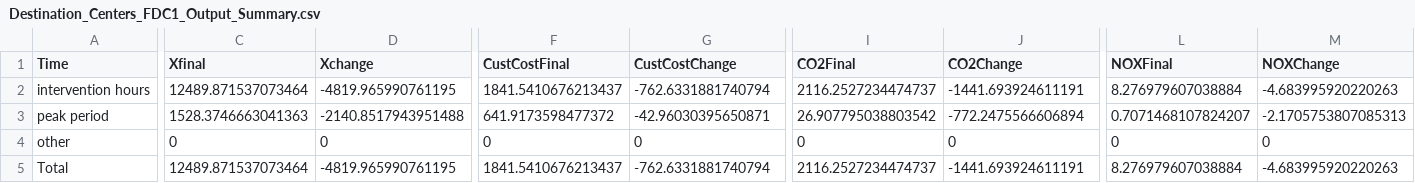
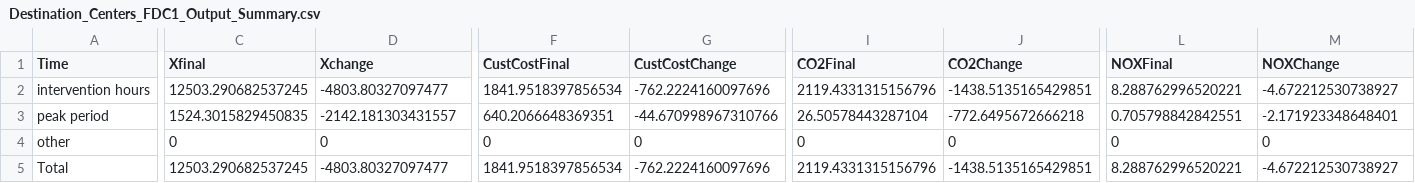
Before and after one commit to mjulian55/SmartCharge, a CSV file: Results/Destination_Centers_FDC1_Output_Summary.csv, drawn as a sheet; only a part is shown, gaps mark what is left out; the diff covers the shown part only; the diff names each change by its address in the sheet, - before the commit and + after, or states it on an @@ line.

```diff
--- a/Results/Destination_Centers_FDC1_Output_Summary.csv
+++ b/Results/Destination_Centers_FDC1_Output_Summary.csv
-C2 (Xfinal): 12489.871537073464
+C2 (Xfinal): 12503.290682537245
-D2 (Xchange): -4819.965990761195
+D2 (Xchange): -4803.80327097477
-F2 (CustCostFinal): 1841.5410676213437
+F2 (CustCostFinal): 1841.9518397856534
-G2 (CustCostChange): -762.6331881740794
+G2 (CustCostChange): -762.2224160097696
-I2 (CO2Final): 2116.2527234474737
+I2 (CO2Final): 2119.4331315156796
-J2 (CO2Change): -1441.693924611191
+J2 (CO2Change): -1438.5135165429851
-L2 (NOXFinal): 8.276979607038884
+L2 (NOXFinal): 8.288762996520221
-M2 (NOXChange): -4.683995920220263
+M2 (NOXChange): -4.672212530738927
-C3 (Xfinal): 1528.3746663041363
+C3 (Xfinal): 1524.3015829450835
-D3 (Xchange): -2140.8517943951488
+D3 (Xchange): -2142.181303431557
-F3 (CustCostFinal): 641.9173598477372
+F3 (CustCostFinal): 640.2066648369351
-G3 (CustCostChange): -42.96030395650871
+G3 (CustCostChange): -44.670998967310766
-I3 (CO2Final): 26.907795038803542
+I3 (CO2Final): 26.50578443287104
-J3 (CO2Change): -772.2475566606894
+J3 (CO2Change): -772.6495672666218
-L3 (NOXFinal): 0.7071468107824207
+L3 (NOXFinal): 0.705798842842551
-M3 (NOXChange): -2.1705753807085313
+M3 (NOXChange): -2.171923348648401
-C5 (Xfinal): 12489.871537073464
+C5 (Xfinal): 12503.290682537245
-D5 (Xchange): -4819.965990761195
+D5 (Xchange): -4803.80327097477
-F5 (CustCostFinal): 1841.5410676213437
+F5 (CustCostFinal): 1841.9518397856534
-G5 (CustCostChange): -762.6331881740794
+G5 (CustCostChange): -762.2224160097696
-I5 (CO2Final): 2116.2527234474737
+I5 (CO2Final): 2119.4331315156796
-J5 (CO2Change): -1441.693924611191
+J5 (CO2Change): -1438.5135165429851
-L5 (NOXFinal): 8.276979607038884
+L5 (NOXFinal): 8.288762996520221
-M5 (NOXChange): -4.683995920220263
+M5 (NOXChange): -4.672212530738927
```
Also changed, not shown: 9 edited cells elsewhere in this file, Results/Destination_Centers_FDC1_Demand_Summary.csv, Results/Destination_Centers_FDC1_Output_All_Hours.csv, 2 other files.
